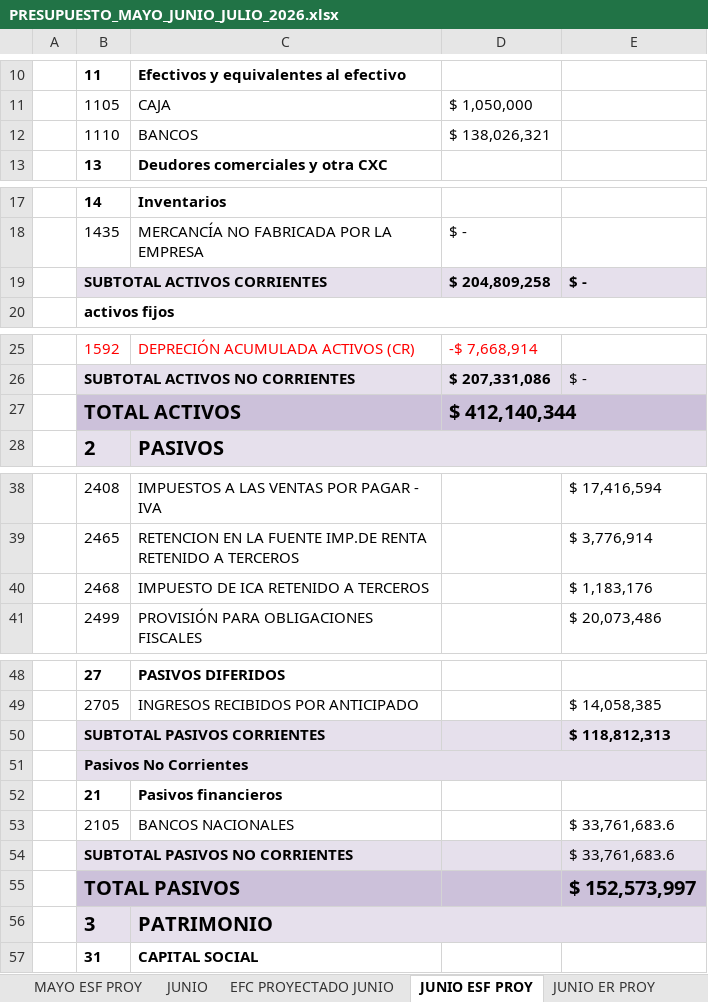
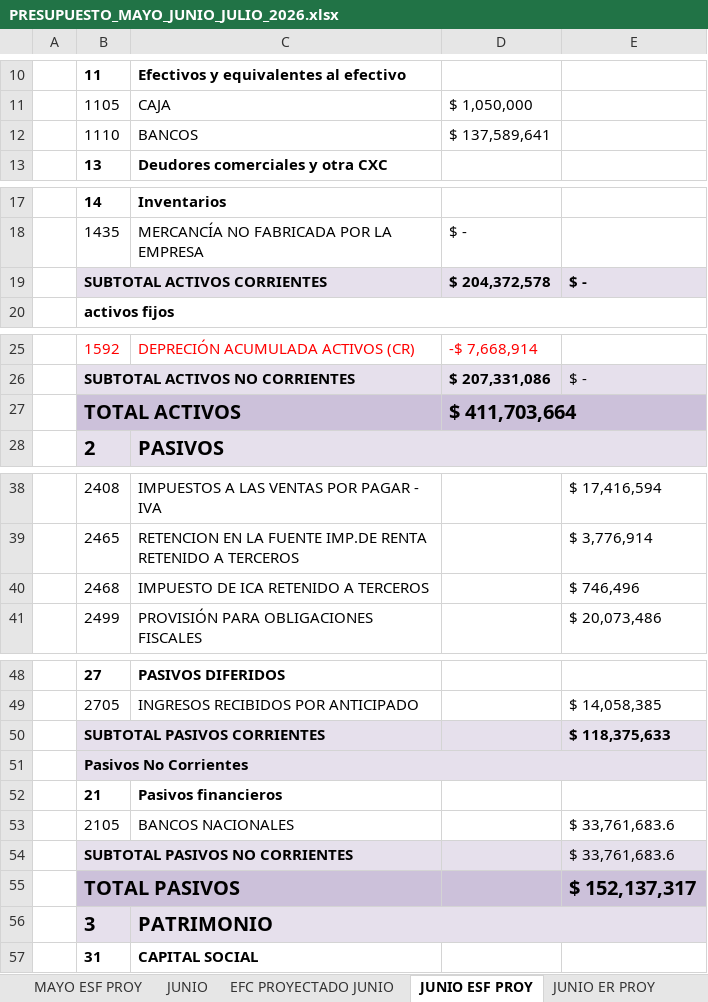
Before and after one commit to ginavillamizar/studentcont-ia, an Excel workbook: PRESUPUESTO_MAYO_JUNIO_JULIO_2026.xlsx, sheet JUNIO ESF PROY, drawn as a sheet; only a part is shown, gaps mark what is left out; values as stored, in another font and other column widths than the file's, no borders; charts and pictures not drawn; the diff covers the shown part only; the diff names each change by its address in the sheet, - before the commit and + after, or states it on an @@ line.

```diff
--- a/PRESUPUESTO_MAYO_JUNIO_JULIO_2026.xlsx (sheet JUNIO ESF PROY)
+++ b/PRESUPUESTO_MAYO_JUNIO_JULIO_2026.xlsx (sheet JUNIO ESF PROY)
-D12: $ 138,026,321
+D12: $ 137,589,641
-D19: $ 204,809,258
+D19: $ 204,372,578
-D27: $ 412,140,344
+D27: $ 411,703,664
-E40: $ 1,183,176
+E40: $ 746,496
-E50: $ 118,812,313
+E50: $ 118,375,633
-E55: $ 152,573,997
+E55: $ 152,137,317
```
Also changed, not shown: 1 edited cell elsewhere in this sheet, sheet EFC PROYECTADO JULIO, sheet JULIO F&E PROY, sheet JULIO ESF CONS PROY, sheet PARAMETROS, sheet EFC PROYECTADO JUNIO, sheet JULIO, 2 more sheets, formulas that keep their value, 5 other files.
